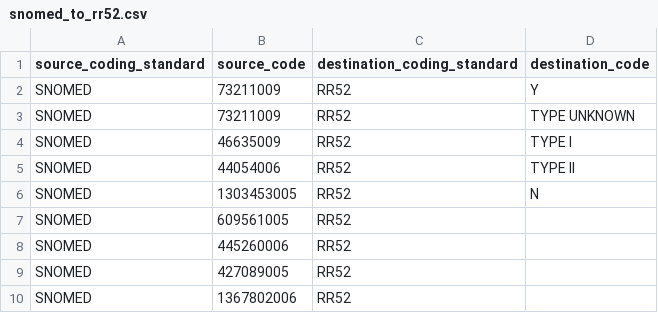
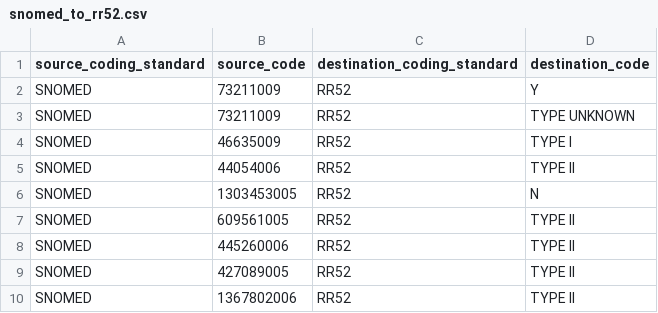
Before and after one commit to renalreg/registry-codes, a CSV file: tables/code_map/snomed_to_rr52.csv, drawn as a sheet.

Commit message:
Add mapping for new diabetes SNOMED codes
Agreed with James

```diff
--- a/tables/code_map/snomed_to_rr52.csv
+++ b/tables/code_map/snomed_to_rr52.csv
@@ -6,5 +6,5 @@ SNOMED,44054006,RR52,TYPE II
 SNOMED,1303453005,RR52,N
-SNOMED,609561005,RR52,
-SNOMED,445260006,RR52,
-SNOMED,427089005,RR52,
-SNOMED,1367802006,RR52,
+SNOMED,609561005,RR52,TYPE II
+SNOMED,445260006,RR52,TYPE II
+SNOMED,427089005,RR52,TYPE II
+SNOMED,1367802006,RR52,TYPE II
```
